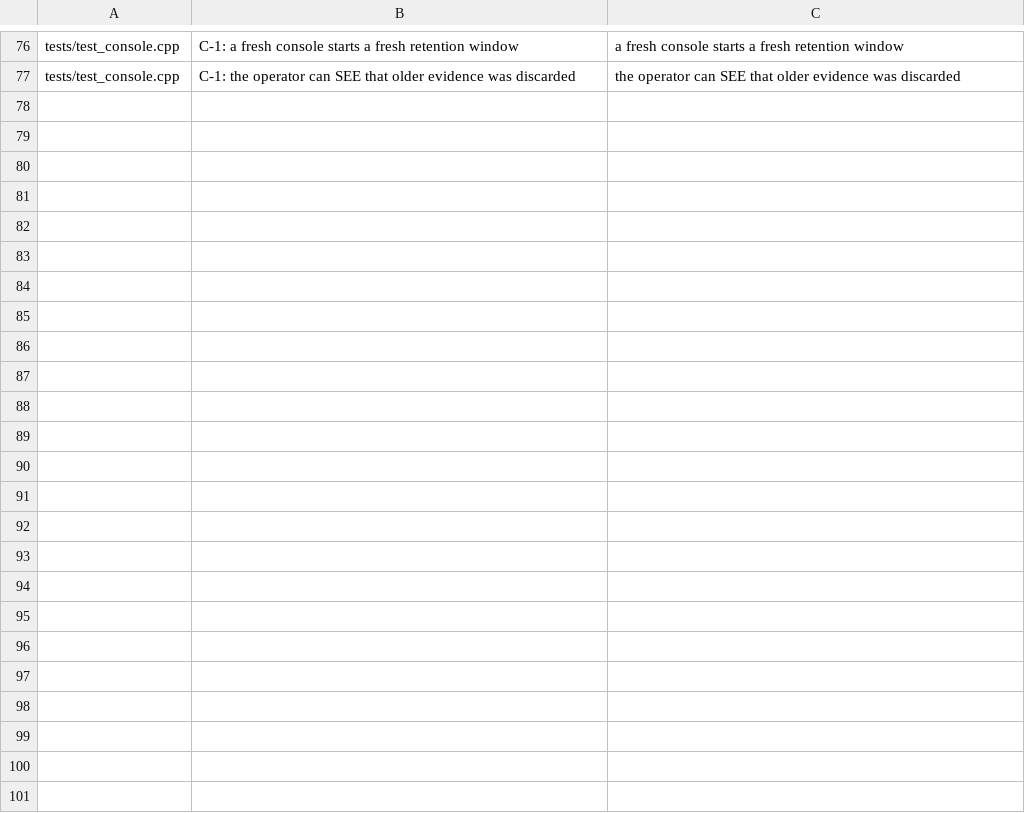
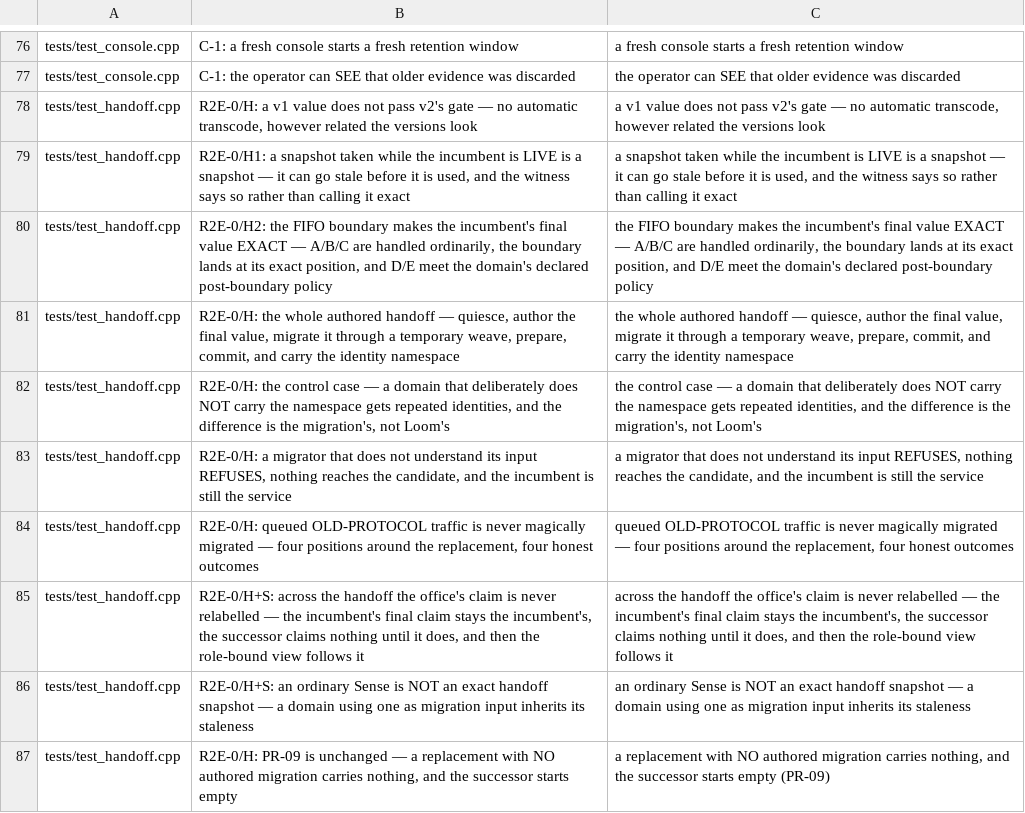
Before and after one commit to Krealsion/Loom, a TSV file: tools/comment-pass/cases.tsv, drawn as a sheet; only a part is shown, gaps mark what is left out; the diff names each change by its address in the sheet, - before the commit and + after, or states it on an @@ line.

Commit message:
Bring tests/test_handoff.cpp's comments and case names to the standard
The suite's ten case names lose their plan labels through the case map; one says what PR-09
holds rather than that it is unchanged. The opening drops the workshop name and the era the
substrate calls came from, and the coordinator's comment routes to the known seam it names
instead of recording a phase's sighting of it.

```diff
--- a/tools/comment-pass/cases.tsv
+++ b/tools/comment-pass/cases.tsv
+row 78: tests/test_handoff.cpp | R2E-0/H: a v1 value does not pass v2's gate — no automatic transcode, however related the versions look | a v1 value does not pass v2's gate — no automatic transcode, however related the versions look
+row 79: tests/test_handoff.cpp | R2E-0/H1: a snapshot taken while the incumbent is LIVE is a snapshot — it can go stale before it is used, and the witness says so rather than calling it exact | a snapshot taken while the incumbent is LIVE is a snapshot — it can go stale before it is used, and the witness says so rather than calling it exact
+row 80: tests/test_handoff.cpp | R2E-0/H2: the FIFO boundary makes the incumbent's final value EXACT — A/B/C are handled ordinarily, the boundary lands at its exact position, and D/E meet the domain's declared post-boundary policy | the FIFO boundary makes the incumbent's final value EXACT — A/B/C are handled ordinarily, the boundary lands at its exact position, and D/E meet the domain's declared post-boundary policy
+row 81: tests/test_handoff.cpp | R2E-0/H: the whole authored handoff — quiesce, author the final value, migrate it through a temporary weave, prepare, commit, and carry the identity namespace | the whole authored handoff — quiesce, author the final value, migrate it through a temporary weave, prepare, commit, and carry the identity namespace
+row 82: tests/test_handoff.cpp | R2E-0/H: the control case — a domain that deliberately does NOT carry the namespace gets repeated identities, and the difference is the migration's, not Loom's | the control case — a domain that deliberately does NOT carry the namespace gets repeated identities, and the difference is the migration's, not Loom's
+row 83: tests/test_handoff.cpp | R2E-0/H: a migrator that does not understand its input REFUSES, nothing reaches the candidate, and the incumbent is still the service | a migrator that does not understand its input REFUSES, nothing reaches the candidate, and the incumbent is still the service
+row 84: tests/test_handoff.cpp | R2E-0/H: queued OLD-PROTOCOL traffic is never magically migrated — four positions around the replacement, four honest outcomes | queued OLD-PROTOCOL traffic is never magically migrated — four positions around the replacement, four honest outcomes
+row 85: tests/test_handoff.cpp | R2E-0/H+S: across the handoff the office's claim is never relabelled — the incumbent's final claim stays the incumbent's, the successor claims nothing until it does, and then the role-bound view follows it | across the handoff the office's claim is never relabelled — the incumbent's final claim stays the incumbent's, the successor claims nothing until it does, and then the role-bound view follows it
+row 86: tests/test_handoff.cpp | R2E-0/H+S: an ordinary Sense is NOT an exact handoff snapshot — a domain using one as migration input inherits its staleness | an ordinary Sense is NOT an exact handoff snapshot — a domain using one as migration input inherits its staleness
+row 87: tests/test_handoff.cpp | R2E-0/H: PR-09 is unchanged — a replacement with NO authored migration carries nothing, and the successor starts empty | a replacement with NO authored migration carries nothing, and the successor starts empty (PR-09)
```
Also changed, not shown: 2 other files.
